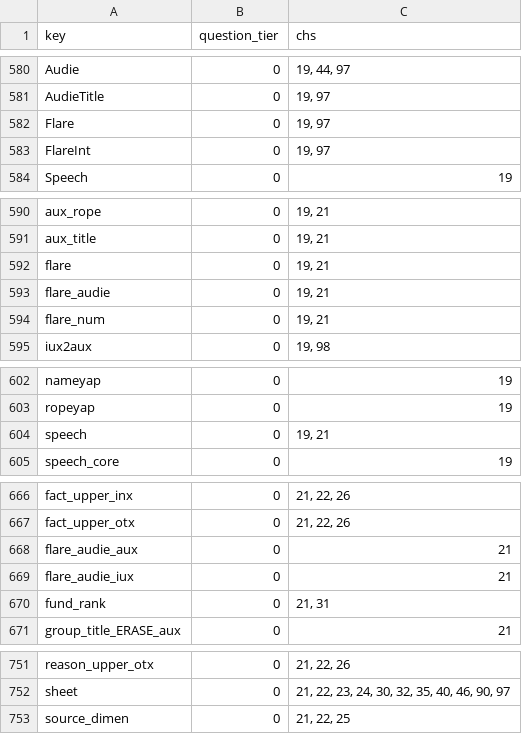
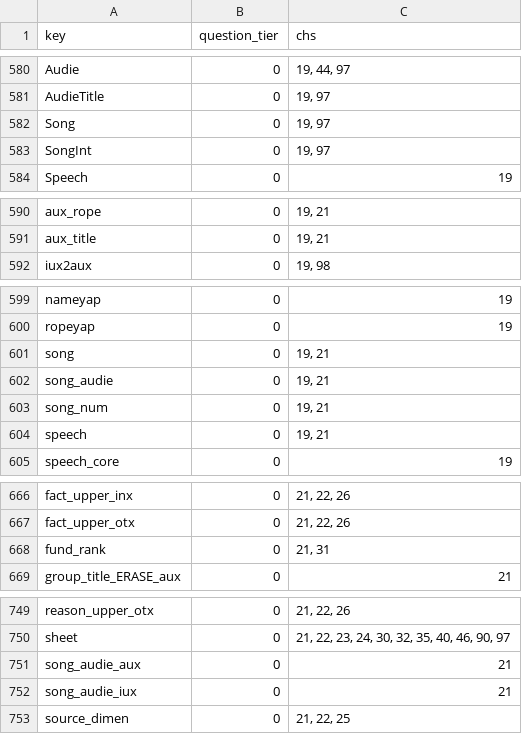
Before and after one commit to jschalk/keg, a CSV file: src/ch99_glossary/derived/question_tier.csv, drawn as a sheet; only a part is shown, gaps mark what is left out.

```diff
--- a/src/ch99_glossary/derived/question_tier.csv
+++ b/src/ch99_glossary/derived/question_tier.csv
@@ -581,4 +581,4 @@ Audie,0,"19, 44, 97"
 AudieTitle,0,"19, 97"
-Flare,0,"19, 97"
-FlareInt,0,"19, 97"
+Song,0,"19, 97"
+SongInt,0,"19, 97"
 Speech,0,19
@@ -591,5 +591,2 @@ aux_rope,0,"19, 21"
 aux_title,0,"19, 21"
-flare,0,"19, 21"
-flare_audie,0,"19, 21"
-flare_num,0,"19, 21"
 iux2aux,0,"19, 98"
@@ -603,2 +600,5 @@ nameyap,0,19
 ropeyap,0,19
+song,0,"19, 21"
+song_audie,0,"19, 21"
+song_num,0,"19, 21"
 speech,0,"19, 21"
@@ -667,4 +667,2 @@ fact_upper_inx,0,"21, 22, 26"
 fact_upper_otx,0,"21, 22, 26"
-flare_audie_aux,0,21
-flare_audie_iux,0,21
 fund_rank,0,"21, 31"
@@ -752,2 +750,4 @@ reason_upper_otx,0,"21, 22, 26"
 sheet,0,"21, 22, 23, 24, 30, 32, 35, 40, 46, 90, 97"
+song_audie_aux,0,21
+song_audie_iux,0,21
 source_dimen,0,"21, 22, 25"
```
Also changed, not shown: src/ch99_glossary/derived/keg_exam_questions.csv, 29 other files.
